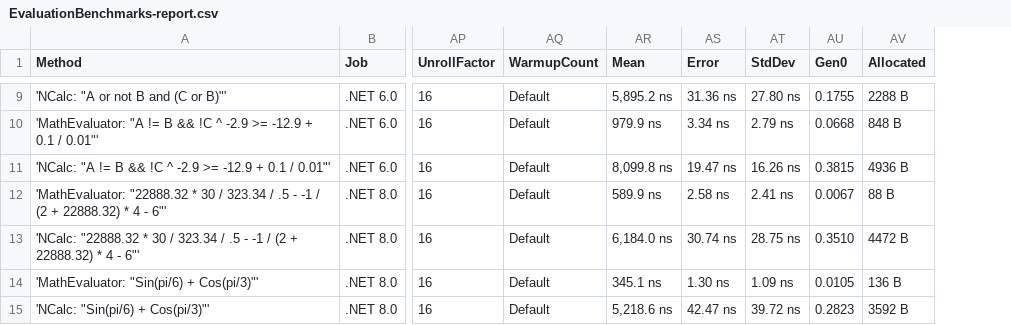
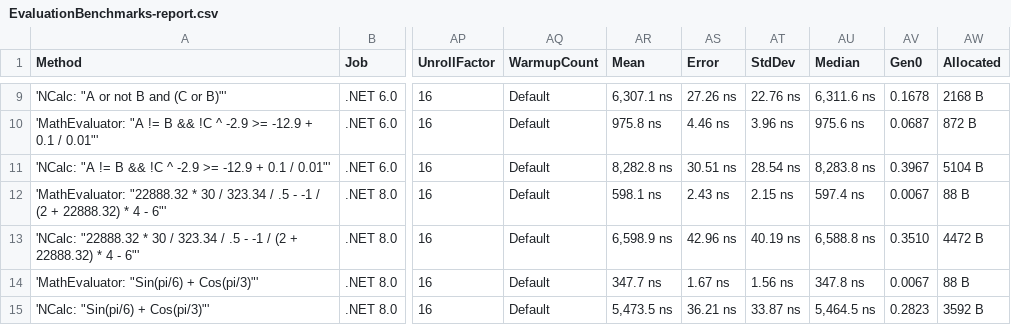
Before and after one commit to AntonovAnton/math.evaluation, a CSV file: BenchmarkDotNet.Artifacts/results/EvaluationBenchmarks-report.csv, drawn as a sheet; only a part is shown, gaps mark what is left out; addresses are those after the commit; the diff covers the shown part only; the diff names each change by its address in the sheet, - before the commit and + after, or states it on an @@ line.

```diff
--- a/BenchmarkDotNet.Artifacts/results/EvaluationBenchmarks-report.csv
+++ b/BenchmarkDotNet.Artifacts/results/EvaluationBenchmarks-report.csv
+column AU (Median), rows 9-15: 6,311.6 ns | 975.6 ns | 8,283.8 ns | 597.4 ns | 6,588.8 ns | 347.8 ns | 5,464.5 ns
-AR9 (Mean): 5,895.2 ns
+AR9 (Mean): 6,307.1 ns
-AS9 (Error): 31.36 ns
+AS9 (Error): 27.26 ns
-AT9 (StdDev): 27.80 ns
+AT9 (StdDev): 22.76 ns
-AV9 (Gen0): 0.1755
+AV9 (Gen0): 0.1678
-AW9 (Allocated): 2288 B
+AW9 (Allocated): 2168 B
-AR10 (Mean): 979.9 ns
+AR10 (Mean): 975.8 ns
-AS10 (Error): 3.34 ns
+AS10 (Error): 4.46 ns
-AT10 (StdDev): 2.79 ns
+AT10 (StdDev): 3.96 ns
-AV10 (Gen0): 0.0668
+AV10 (Gen0): 0.0687
-AW10 (Allocated): 848 B
+AW10 (Allocated): 872 B
-AR11 (Mean): 8,099.8 ns
+AR11 (Mean): 8,282.8 ns
-AS11 (Error): 19.47 ns
+AS11 (Error): 30.51 ns
-AT11 (StdDev): 16.26 ns
+AT11 (StdDev): 28.54 ns
-AV11 (Gen0): 0.3815
+AV11 (Gen0): 0.3967
-AW11 (Allocated): 4936 B
+AW11 (Allocated): 5104 B
-AR12 (Mean): 589.9 ns
+AR12 (Mean): 598.1 ns
-AS12 (Error): 2.58 ns
+AS12 (Error): 2.43 ns
-AT12 (StdDev): 2.41 ns
+AT12 (StdDev): 2.15 ns
-AR13 (Mean): 6,184.0 ns
+AR13 (Mean): 6,598.9 ns
-AS13 (Error): 30.74 ns
+AS13 (Error): 42.96 ns
-AT13 (StdDev): 28.75 ns
+AT13 (StdDev): 40.19 ns
-AR14 (Mean): 345.1 ns
+AR14 (Mean): 347.7 ns
-AS14 (Error): 1.30 ns
+AS14 (Error): 1.67 ns
-AT14 (StdDev): 1.09 ns
+AT14 (StdDev): 1.56 ns
-AV14 (Gen0): 0.0105
+AV14 (Gen0): 0.0067
-AW14 (Allocated): 136 B
+AW14 (Allocated): 88 B
-AR15 (Mean): 5,218.6 ns
+AR15 (Mean): 5,473.5 ns
-AS15 (Error): 42.47 ns
+AS15 (Error): 36.21 ns
-AT15 (StdDev): 39.72 ns
+AT15 (StdDev): 33.87 ns
```
Also changed, not shown: 55 edited cells elsewhere in this file, BenchmarkDotNet.Artifacts/results/CompilationBenchmarks-report.csv, BenchmarkDotNet.Artifacts/results/CompoundingInterestBenchmarks-report.csv, 43 other files.
